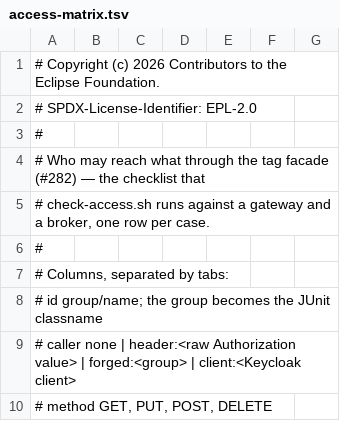
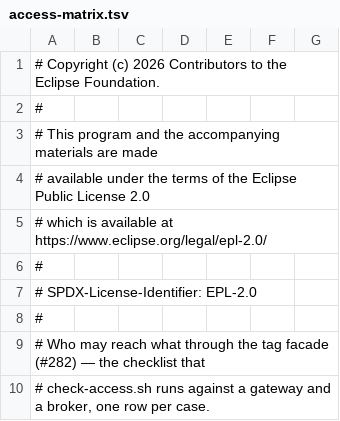
Before and after one commit to eclipse-fennec/emf.services, a TSV file: itest/opa/access-matrix.tsv, drawn as a sheet; only a part is shown; the shorter side is filled out with more unchanged rows.

```diff
--- a/itest/opa/access-matrix.tsv
+++ b/itest/opa/access-matrix.tsv
@@ -1,2 +1,7 @@
 # Copyright (c) 2026 Contributors to the Eclipse Foundation.
+#
+# This program and the accompanying materials are made
+# available under the terms of the Eclipse Public License 2.0
+# which is available at https://www.eclipse.org/legal/epl-2.0/
+#
 # SPDX-License-Identifier: EPL-2.0
```
